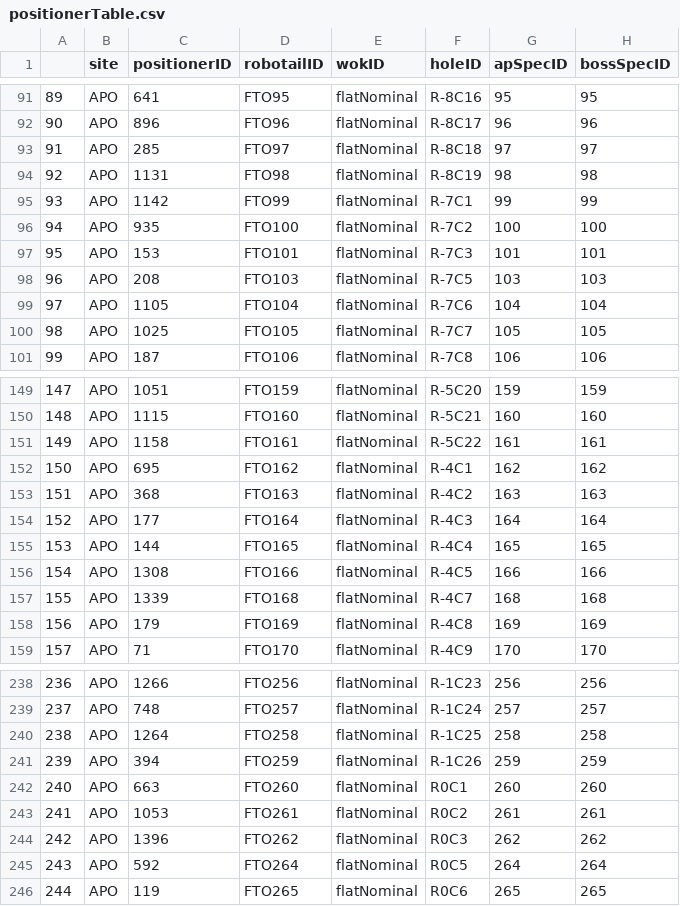
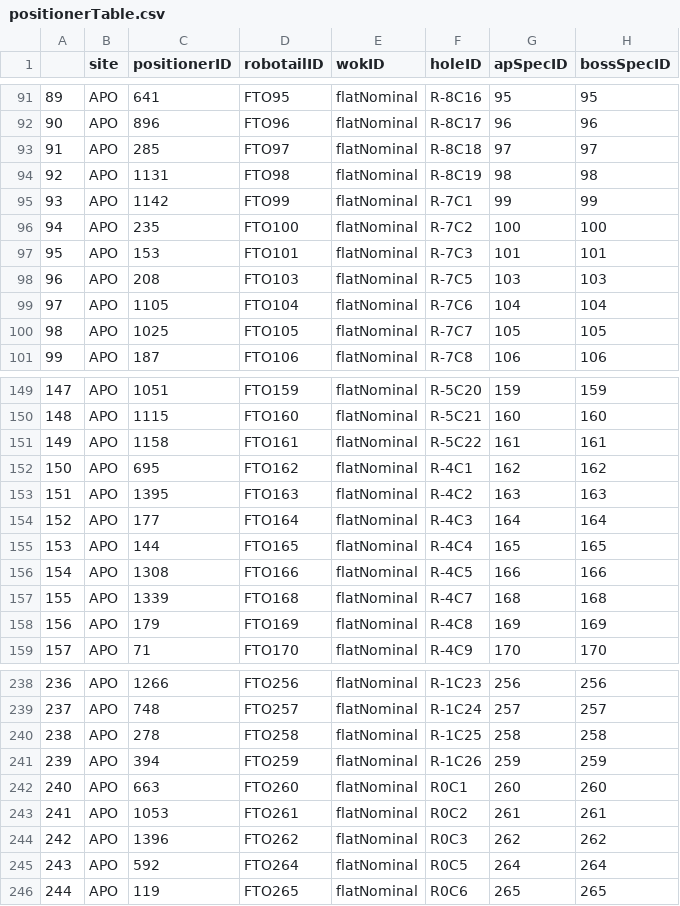
Before and after one commit to sdss/fps_calibrations, a CSV file: apo/wok_calibs/sloanFlatCMM/positionerTable.csv, drawn as a sheet; only a part is shown, gaps mark what is left out; the diff names each change by its address in the sheet, - before the commit and + after, or states it on an @@ line.

```diff
--- a/apo/wok_calibs/sloanFlatCMM/positionerTable.csv
+++ b/apo/wok_calibs/sloanFlatCMM/positionerTable.csv
-C96 (positionerID): 935
+C96 (positionerID): 235
-C153 (positionerID): 368
+C153 (positionerID): 1395
-C240 (positionerID): 1264
+C240 (positionerID): 278
```
Also changed, not shown: 1 other file.
